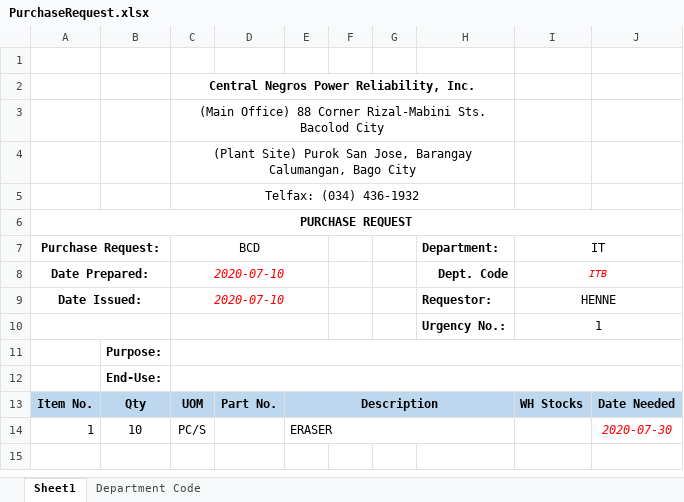
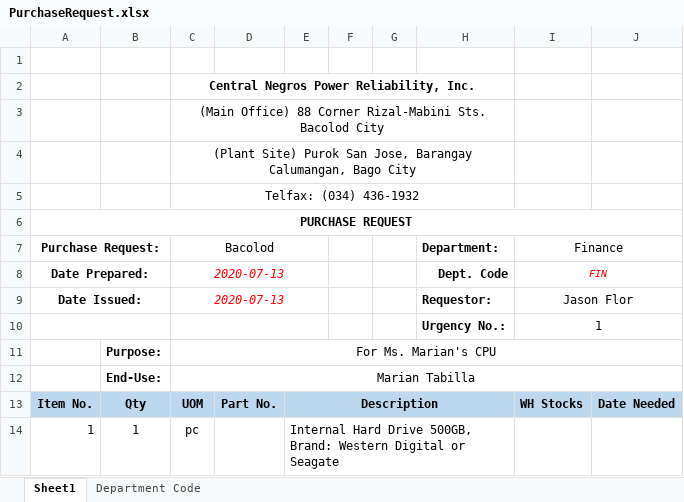
Before and after one commit to JonahBenares/purchasing, an Excel workbook: uploads/excel/PurchaseRequest.xlsx, sheet Sheet1, drawn as a sheet; values as stored, in another font and other column widths than the file's, no borders; charts and pictures not drawn; removed rows and columns are numbered as before the commit, all else as after; the diff names each change by its address in the sheet, - before the commit and + after, or states it on an @@ line.

Commit message:
pull updates

```diff
--- a/uploads/excel/PurchaseRequest.xlsx (sheet Sheet1)
+++ b/uploads/excel/PurchaseRequest.xlsx (sheet Sheet1)
-C7: BCD
+C7: Bacolod
-I7: IT
+I7: Finance
-C8:C9 (Bacolod): 2020-07-10
+C8:C9 (Bacolod): 2020-07-13
-I8 (Finance): ITB
+I8 (Finance): FIN
-I9 (Finance): HENNE
+I9 (Finance): Jason Flor
-C11 (Bacolod): (empty)
+C11 (Bacolod): For Ms. Marian's CPU
-C12 (Bacolod): (empty)
+C12 (Bacolod): Marian Tabilla
-row 14: 1 | 10 | PC/S |  | ERASER |  |  |  |  | 2020-07-30
+row 14: 1 | 1 | pc |  | Internal Hard Drive 500GB, Brand: Western Digital or Seagate
```
